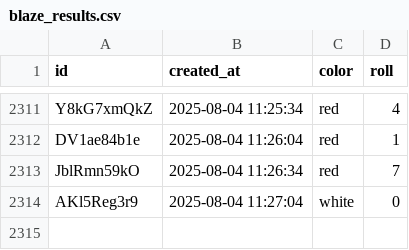
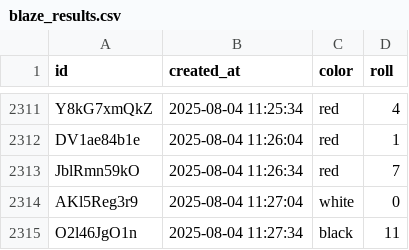
Before and after one commit to ryanrodrigues21/bot, a CSV file: server/blaze_results.csv, drawn as a sheet; only a part is shown, gaps mark what is left out.

Commit message:
Updated blaze_results.csv

```diff
--- a/server/blaze_results.csv
+++ b/server/blaze_results.csv
@@ -2314 +2314,2 @@ JblRmn59kO,2025-08-04 11:26:34,red,7
 AKl5Reg3r9,2025-08-04 11:27:04,white,0
+O2l46JgO1n,2025-08-04 11:27:34,black,11
```
Also changed, not shown: 1 other file.
